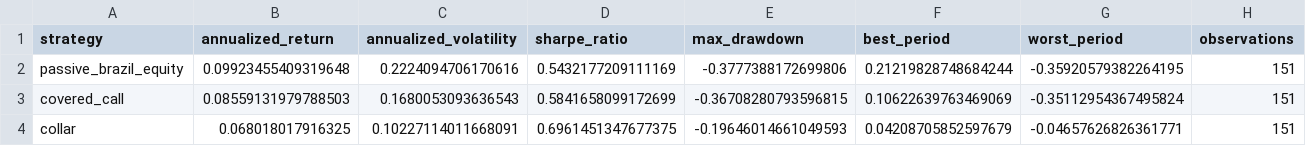
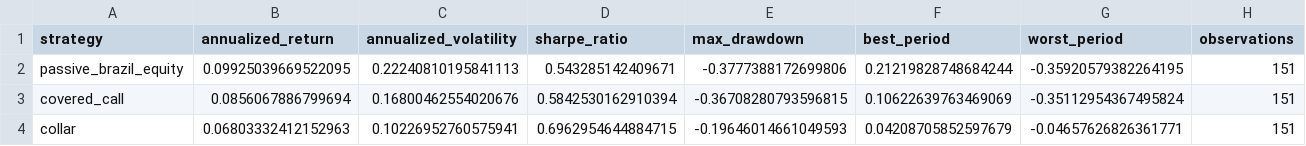
Before and after one commit to rolffcoelho-bravo/bravo-lab, a CSV file: data/processed/overlay_performance_summary.csv, drawn as a sheet.

```diff
--- a/data/processed/overlay_performance_summary.csv
+++ b/data/processed/overlay_performance_summary.csv
@@ -1,4 +1,4 @@
 strategy,annualized_return,annualized_volatility,sharpe_ratio,max_drawdown,best_period,worst_period,observations
-passive_brazil_equity,0.09923455409319648,0.2224094706170616,0.5432177209111169,-0.3777388172699806,0.21219828748684244,-0.35920579382264195,151
-covered_call,0.08559131979788503,0.1680053093636543,0.5841658099172699,-0.36708280793596815,0.10622639763469069,-0.35112954367495824,151
-collar,0.068018017916325,0.10227114011668091,0.6961451347677375,-0.19646014661049593,0.04208705852597679,-0.04657626826361771,151
+passive_brazil_equity,0.09925039669522095,0.22240810195841113,0.543285142409671,-0.3777388172699806,0.21219828748684244,-0.35920579382264195,151
+covered_call,0.0856067886799694,0.16800462554020676,0.5842530162910394,-0.36708280793596815,0.10622639763469069,-0.35112954367495824,151
+collar,0.06803332412152963,0.10226952760575941,0.6962954644884715,-0.19646014661049593,0.04208705852597679,-0.04657626826361771,151
```
Also changed, not shown: data/processed/baseline_performance_summary.csv, data/processed/brazil_equity_regime_table.csv, 3 other files.
